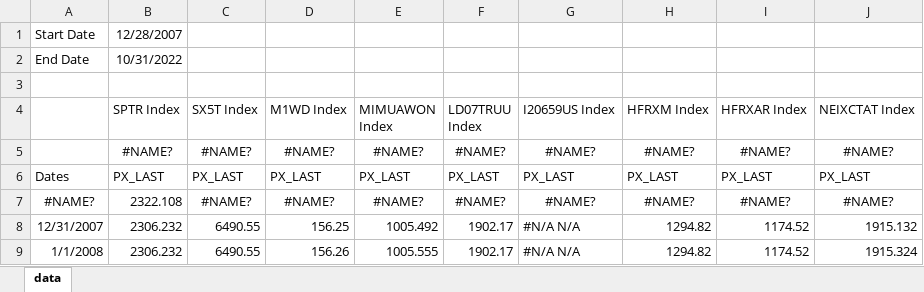
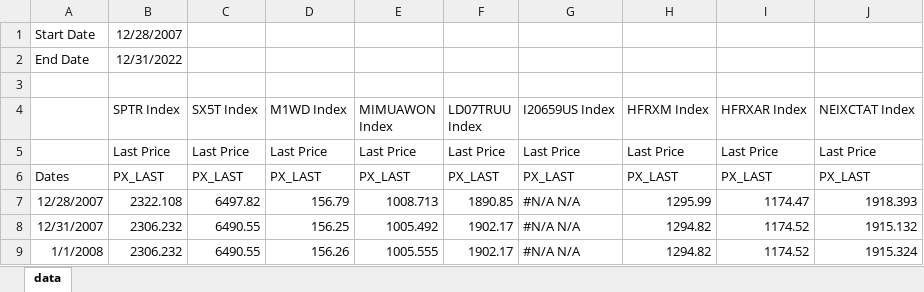
Before and after one commit to pforjoeUPS/RMP, an Excel workbook: EquityHedging/data/update_data/bmk_data.xlsx, sheet data, drawn as a sheet; only a part is shown; values as stored, in another font and other column widths than the file's, no borders; removed rows and columns are numbered as before the commit, all else as after; the diff covers the shown part only; the diff names each change by its address in the sheet, - before the commit and + after, or states it on an @@ line.

```diff
--- a/EquityHedging/data/update_data/bmk_data.xlsx (sheet data)
+++ b/EquityHedging/data/update_data/bmk_data.xlsx (sheet data)
-B2 (SPTR Index): 10/31/2022
+B2 (SPTR Index): 12/31/2022
-row 5:  | #NAME? | #NAME? | #NAME? | #NAME? | #NAME? | #NAME? | #NAME? | #NAME? | #NAME?
+row 5:  | Last Price | Last Price | Last Price | Last Price | Last Price | Last Price | Last Price | Last Price | Last Price
-row 7: #NAME? | 2322.108 | #NAME? | #NAME? | #NAME? | #NAME? | #NAME? | #NAME? | #NAME? | #NAME?
+row 7: 12/28/2007 | 2322.108 | 6497.82 | 156.79 | 1008.713 | 1890.85 | #N/A N/A | 1295.99 | 1174.47 | 1918.393
```
Also changed, not shown: 44 added rows elsewhere in this sheet, EquityHedging/data/update_data/ups_data.xlsx.
